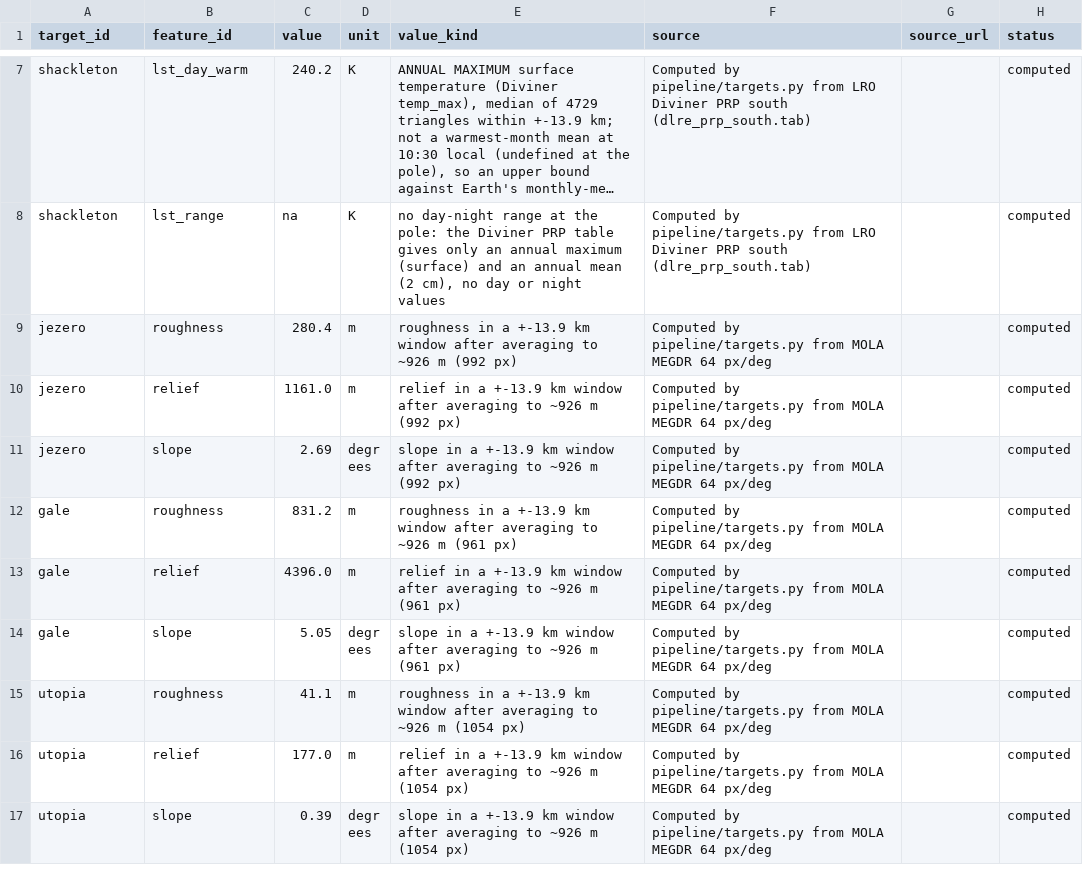
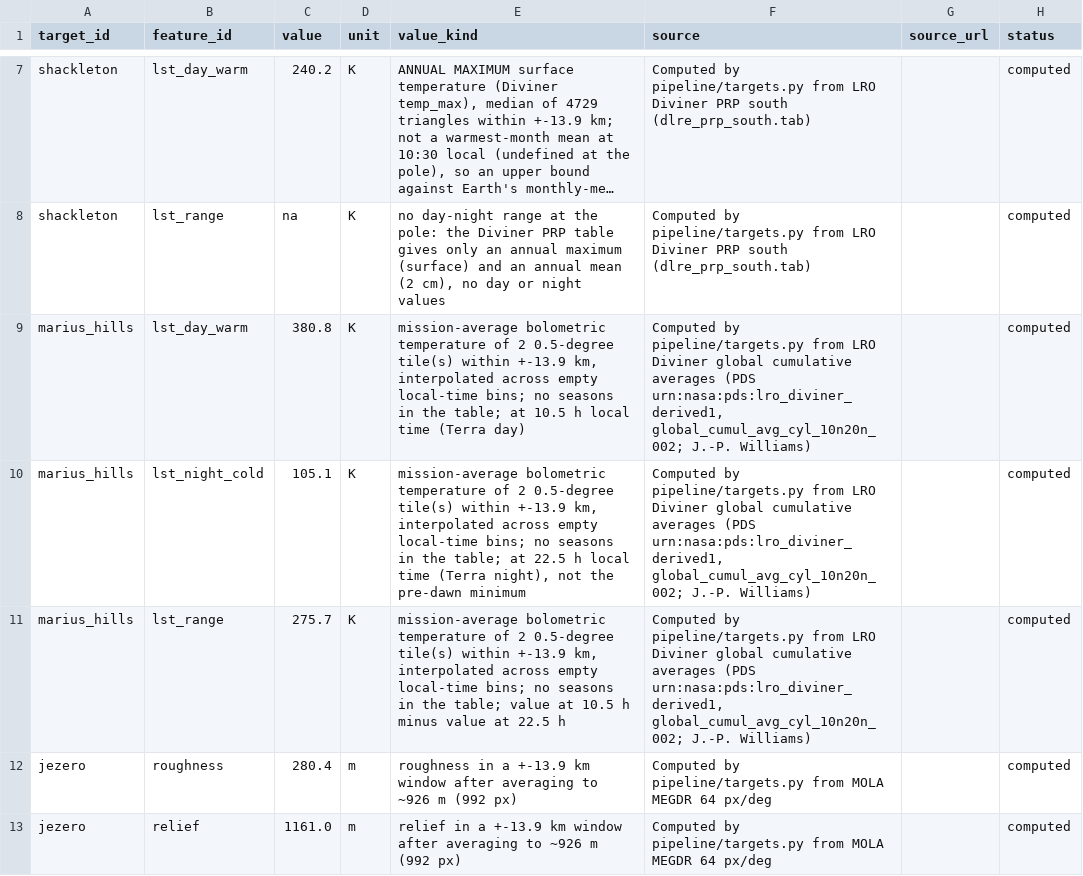
Before and after one commit to yos-ww/earth-analogs, a CSV file: data/targets_computed.csv, drawn as a sheet; only a part is shown, gaps mark what is left out; the shorter side is filled out with more unchanged rows; long unchanged cells end in …; the diff names each change by its address in the sheet, - before the commit and + after, or states it on an @@ line.

```diff
--- a/data/targets_computed.csv
+++ b/data/targets_computed.csv
+row 9: marius_hills | lst_day_warm | 380.8 | K | mission-average bolometric temperature of 2 0.5-degree tile(s) within +-13.9 km, interpolated across empty local-time bins; no seasons in the table; at 10.5 h local time (Terra day) | Computed by pipeline/targets.py from LRO Diviner global cumulative averages (PDS urn:nasa:pds:lro_diviner_derived1, global_cumul_avg_cyl_10n20n_002; J.-P. Williams) |  | computed
+row 10: marius_hills | lst_night_cold | 105.1 | K | mission-average bolometric temperature of 2 0.5-degree tile(s) within +-13.9 km, interpolated across empty local-time bins; no seasons in the table; at 22.5 h local time (Terra night), not the pre-dawn minimum | Computed by pipeline/targets.py from LRO Diviner global cumulative averages (PDS urn:nasa:pds:lro_diviner_derived1, global_cumul_avg_cyl_10n20n_002; J.-P. Williams) |  | computed
+row 11: marius_hills | lst_range | 275.7 | K | mission-average bolometric temperature of 2 0.5-degree tile(s) within +-13.9 km, interpolated across empty local-time bins; no seasons in the table; value at 10.5 h minus value at 22.5 h | Computed by pipeline/targets.py from LRO Diviner global cumulative averages (PDS urn:nasa:pds:lro_diviner_derived1, global_cumul_avg_cyl_10n20n_002; J.-P. Williams) |  | computed
```
Also changed, not shown: 4 other files.
